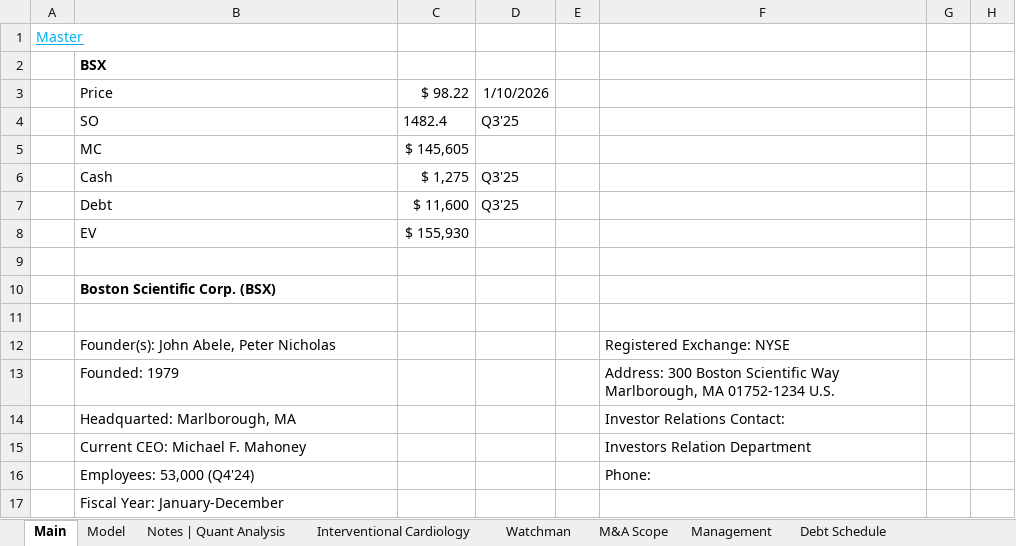
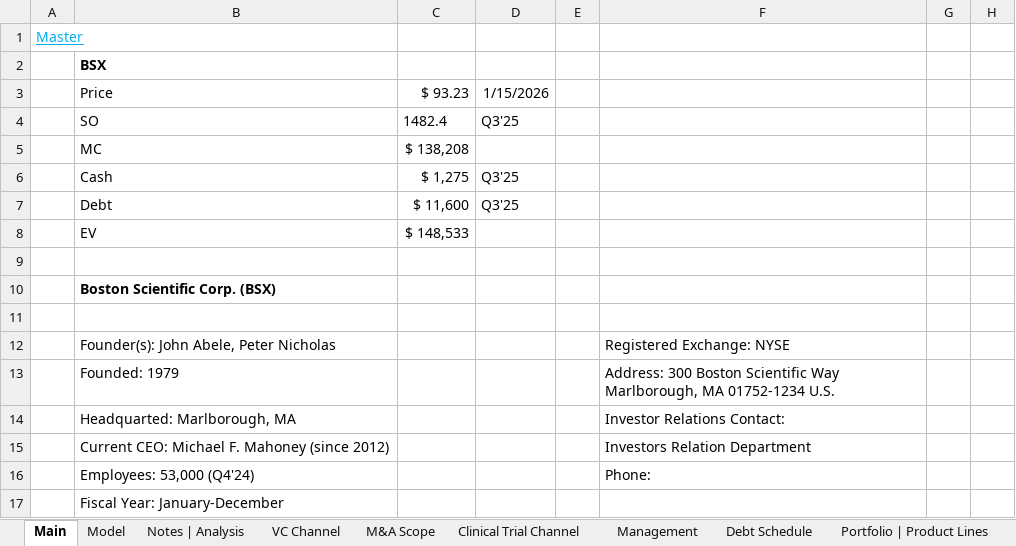
Before and after one commit to Jacob-Herrick/Finished-Equity-Research-Models, an Excel workbook: BSX_Model.xlsx, sheet Main, drawn as a sheet; only a part is shown; values as stored, in another font and other column widths than the file's, no borders; charts and pictures not drawn; the diff names each change by its address in the sheet, - before the commit and + after, or states it on an @@ line.

```diff
--- a/BSX_Model.xlsx (sheet Main)
+++ b/BSX_Model.xlsx (sheet Main)
-sheet tab: Notes | Quant Analysis
+sheet tab: Notes | Analysis
+sheet tab: VC Channel
+sheet tab: Portfolio | Product Lines
-C3: $ 98.22
+C3: $ 93.23
-D3: 1/10/2026
+D3: 1/15/2026
-C5: $ 145,605
+C5: $ 138,208
-C8: $ 155,930
+C8: $ 148,533
-B15: Current CEO: Michael F. Mahoney
+B15: Current CEO: Michael F. Mahoney (since 2012)
```
Also changed, not shown: sheet Model, sheet Interventional Cardiology, other sheet tabs, charts or pictures, ANGO_Model.xlsx, EW_Model.xlsx, 3 other files.
